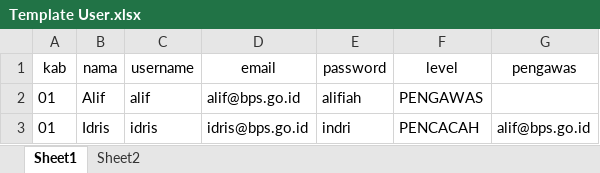
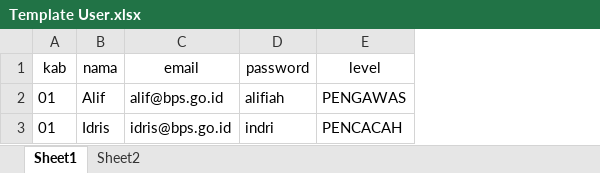
Before and after one commit to irfansbom/siemas, an Excel workbook: public/template/Template User.xlsx, sheet Sheet1, drawn as a sheet; values as stored, in another font and other column widths than the file's, no borders; the diff names each change by its address in the sheet, - before the commit and + after, or states it on an @@ line.

Commit message:
UPDATE User Backend

```diff
--- a/public/template/Template User.xlsx (sheet Sheet1)
+++ b/public/template/Template User.xlsx (sheet Sheet1)
-column C (username), rows 2-3: alif | idris
-column G (pengawas), row 3: alif@bps.go.id
```
Also changed, not shown: 16 other files.
